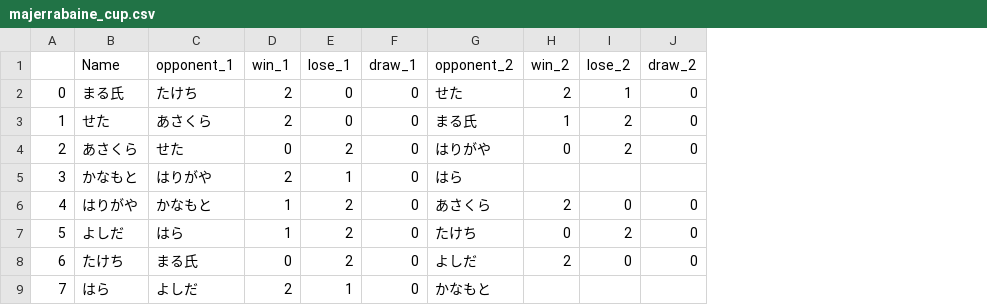
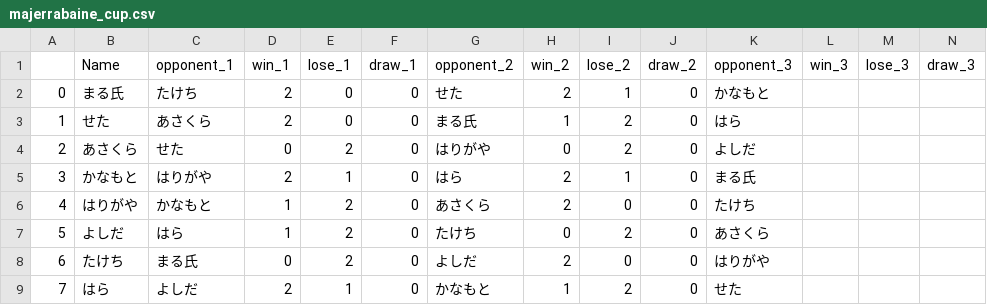
Before and after one commit to k-seta/Swiss-Match-Generator, a CSV file: docs/src/majerrabaine_cup.csv, drawn as a sheet; the diff names each change by its address in the sheet, - before the commit and + after, or states it on an @@ line.

Commit message:
181026

```diff
--- a/docs/src/majerrabaine_cup.csv
+++ b/docs/src/majerrabaine_cup.csv
+column K (opponent_3), rows 2-9: かなもと | はら | よしだ | まる氏 | たけち | あさくら | はりがや | せた
+column L (win_3), empty
+column M (lose_3), empty
+column N (draw_3), empty
-H5 (win_2): (empty)
+H5 (win_2): 2
-I5 (lose_2): (empty)
+I5 (lose_2): 1
-J5 (draw_2): (empty)
+J5 (draw_2): 0
-H9 (win_2): (empty)
+H9 (win_2): 1
-I9 (lose_2): (empty)
+I9 (lose_2): 2
-J9 (draw_2): (empty)
+J9 (draw_2): 0
```
